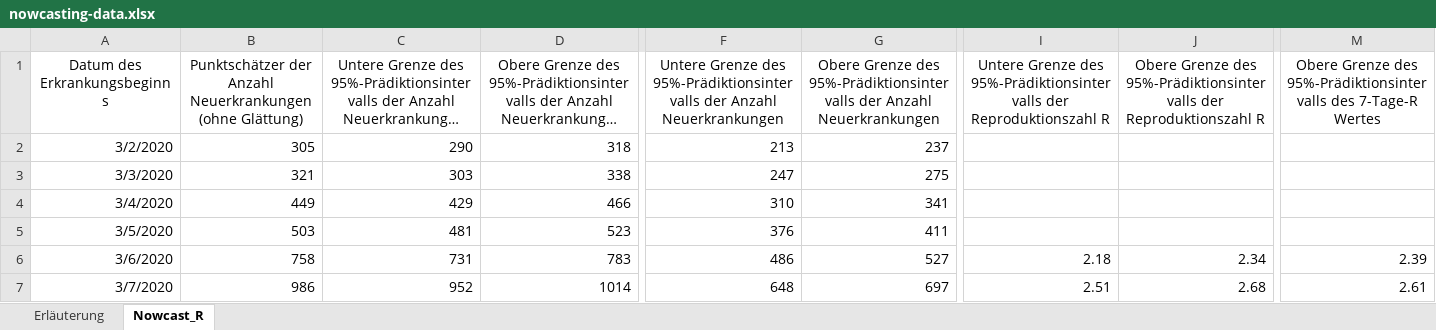
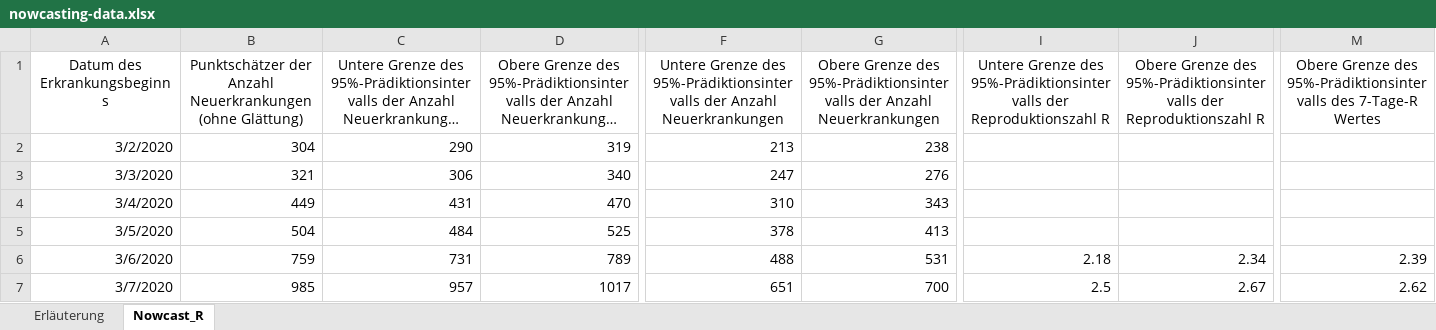
Before and after one commit to timueh/COVID-19, an Excel workbook: data/nowcasting-data.xlsx, sheet Nowcast_R, drawn as a sheet; only a part is shown, gaps mark what is left out; long unchanged cells end in …; values as stored, in another font and other column widths than the file's, no borders; the diff covers the shown part only; the diff names each change by its address in the sheet, - before the commit and + after, or states it on an @@ line.

```diff
--- a/data/nowcasting-data.xlsx (sheet Nowcast_R)
+++ b/data/nowcasting-data.xlsx (sheet Nowcast_R)
-B2: 305
+B2: 304
-D2: 318
+D2: 319
-G2: 237
+G2: 238
-C3: 303
+C3: 306
-D3: 338
+D3: 340
-G3: 275
+G3: 276
-C4: 429
+C4: 431
-D4: 466
+D4: 470
-G4: 341
+G4: 343
-B5: 503
+B5: 504
-C5: 481
+C5: 484
-D5: 523
+D5: 525
-F5: 376
+F5: 378
-G5: 411
+G5: 413
-B6: 758
+B6: 759
-D6: 783
+D6: 789
-F6: 486
+F6: 488
-G6: 527
+G6: 531
-B7: 986
+B7: 985
-C7: 952
+C7: 957
-D7: 1014
+D7: 1017
-F7: 648
+F7: 651
-G7: 697
+G7: 700
-I7: 2.51
+I7: 2.5
-J7: 2.68
+J7: 2.67
-M7: 2.61
+M7: 2.62
```
Also changed, not shown: 15 added rows and 1495 edited cells elsewhere in this sheet, sheet Erläuterung, 13 other files.
